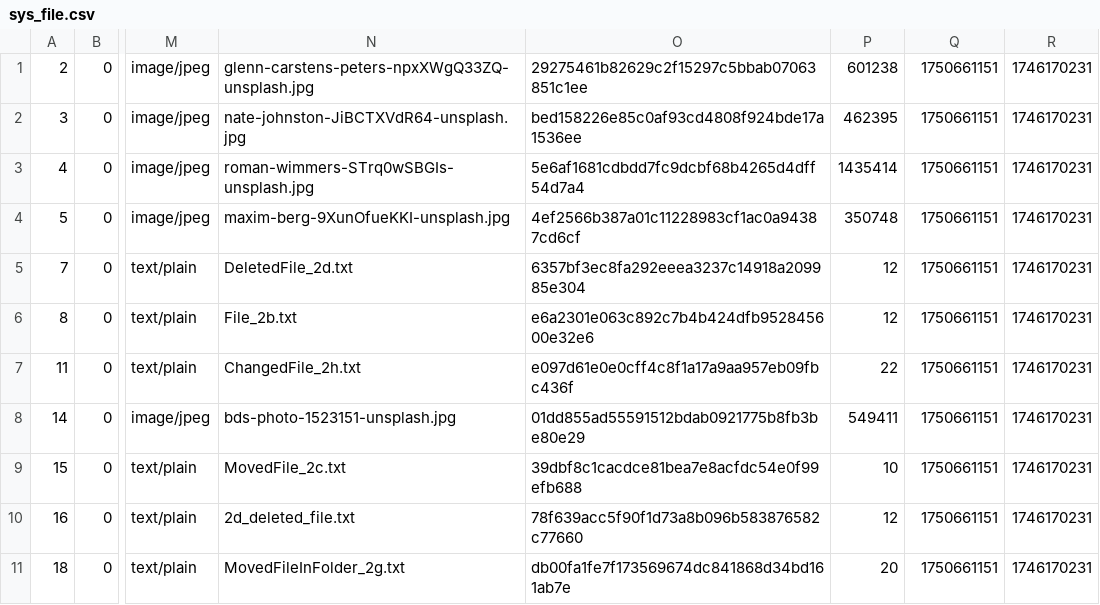
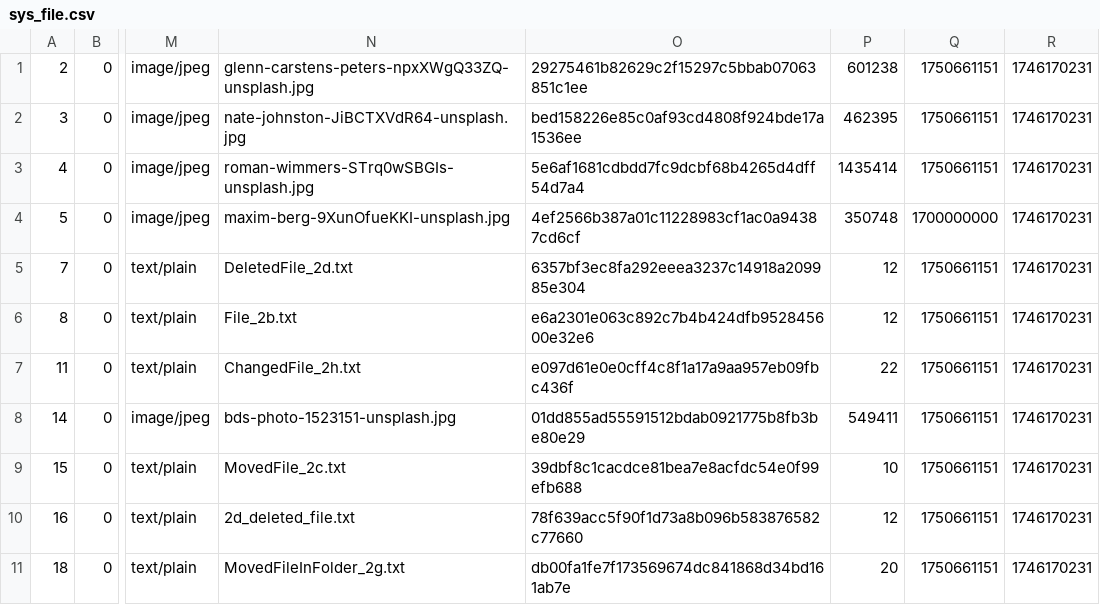
Before and after one commit to in2code-de/in2publish_core, a CSV file: .project/data/dumps/foreign/sys_file.csv, drawn as a sheet; only a part is shown, gaps mark what is left out; the diff names each change by its address in the sheet, - before the commit and + after, or states it on an @@ line.

Commit message:
[DEV] add file with changed creation date to foreign sys_file dump
Useful for testing purposes

Related: https://projekte.in2code.de/issues/76260

```diff
--- a/.project/data/dumps/foreign/sys_file.csv
+++ b/.project/data/dumps/foreign/sys_file.csv
-Q4: 1750661151
+Q4: 1700000000
```
